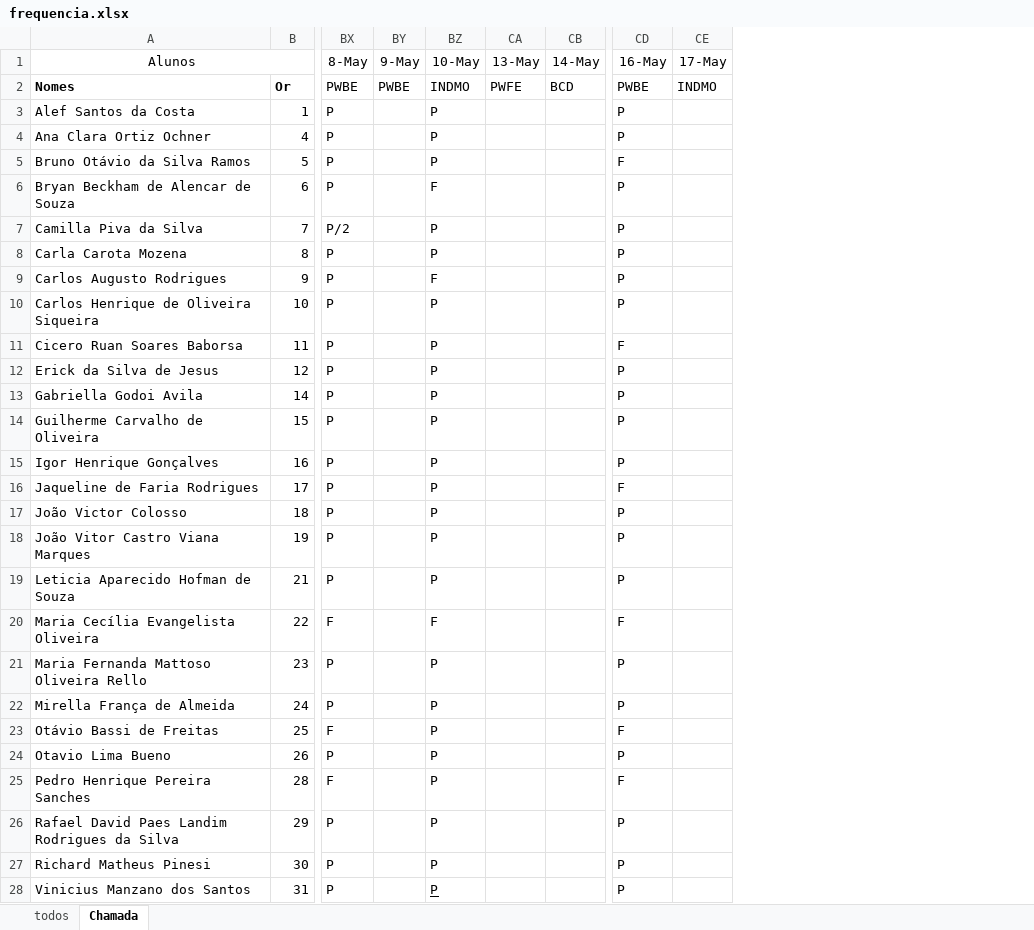
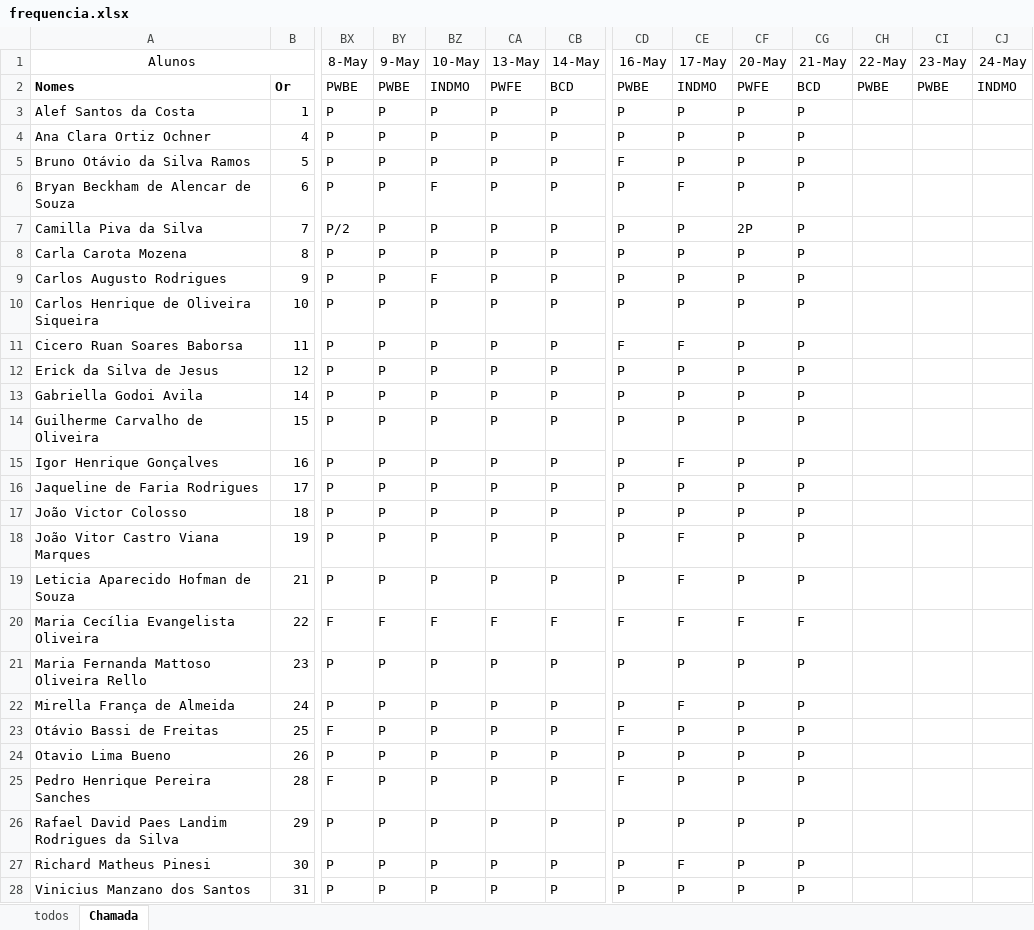
Before and after one commit to wellifabio/senai2024, an Excel workbook: ds/2des/frequencia.xlsx, sheet Chamada, drawn as a sheet; only a part is shown, gaps mark what is left out; values as stored, in another font and other column widths than the file's, no borders; conditional formats not drawn; the diff names each change by its address in the sheet, - before the commit and + after, or states it on an @@ line.

Commit message:
chamada

```diff
--- a/ds/2des/frequencia.xlsx (sheet Chamada)
+++ b/ds/2des/frequencia.xlsx (sheet Chamada)
+column CF (20-May), rows 2-28: PWFE | P | P | P | P | 2P | P | P | P | P | P | P | P | P | P | P | P | P | F | P | P | P | P | P | P | P | P
+column CG (21-May), rows 2-28: BCD | P | P | P | P | P | P | P | P | P | P | P | P | P | P | P | P | P | F | P | P | P | P | P | P | P | P
+column CH (22-May), row 2: PWBE
+column CI (23-May), row 2: PWBE
+column CJ (24-May), row 2: INDMO
-BY3:BY19 (9-May): (empty)
+BY3:BY19 (9-May): P
-CA3:CA19 (13-May): (empty)
+CA3:CA19 (13-May): P
-CB3:CB19 (14-May): (empty)
+CB3:CB19 (14-May): P
-CE3:CE5 (17-May): (empty)
+CE3:CE5 (17-May): P
-CE6 (17-May): (empty)
+CE6 (17-May): F
-CE7:CE10 (17-May): (empty)
+CE7:CE10 (17-May): P
-CE11 (17-May): (empty)
+CE11 (17-May): F
-CE12:CE14 (17-May): (empty)
+CE12:CE14 (17-May): P
-CE15 (17-May): (empty)
+CE15 (17-May): F
-CD16 (16-May): F
+CD16 (16-May): P
-CE16:CE17 (17-May): (empty)
+CE16:CE17 (17-May): P
-CE18:CE20 (17-May): (empty)
+CE18:CE20 (17-May): F
-BY20 (9-May): (empty)
+BY20 (9-May): F
-CA20 (13-May): (empty)
+CA20 (13-May): F
-CB20 (14-May): (empty)
+CB20 (14-May): F
-BY21:BY28 (9-May): (empty)
+BY21:BY28 (9-May): P
-CA21:CA28 (13-May): (empty)
+CA21:CA28 (13-May): P
-CB21:CB28 (14-May): (empty)
+CB21:CB28 (14-May): P
-CE21 (17-May): (empty)
+CE21 (17-May): P
-CE22 (17-May): (empty)
+CE22 (17-May): F
-CE23:CE26 (17-May): (empty)
+CE23:CE26 (17-May): P
-CE27 (17-May): (empty)
+CE27 (17-May): F
-BZ28 underline: on
+BZ28 underline: off
-CE28 (17-May): (empty)
+CE28 (17-May): P
```
